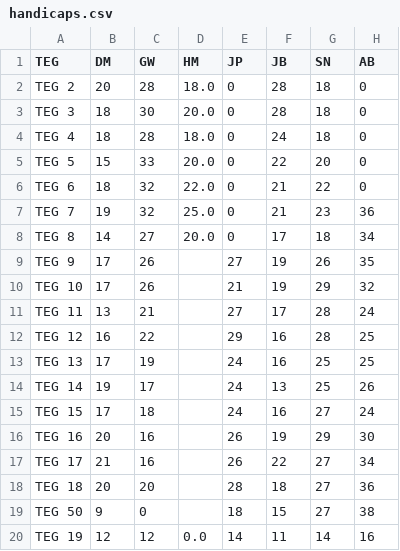
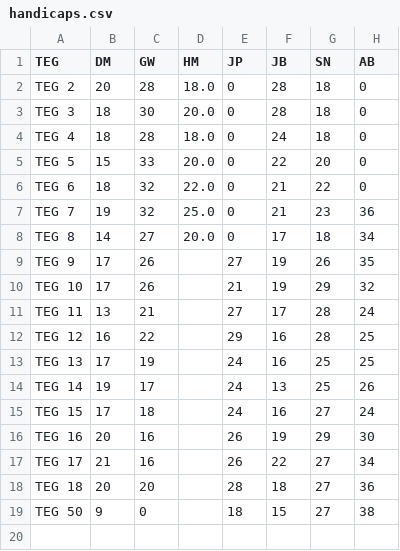
Before and after one commit to jonbaker99/teg_v2, a CSV file: data/handicaps.csv, drawn as a sheet; the diff names each change by its address in the sheet, - before the commit and + after, or states it on an @@ line.

Commit message:
hc

```diff
--- a/data/handicaps.csv
+++ b/data/handicaps.csv
-row 20: TEG 19 | 12 | 12 | 0.0 | 14 | 11 | 14 | 16
```
